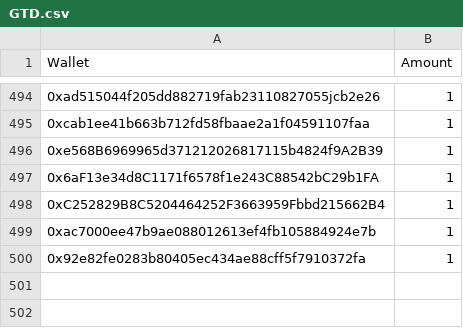
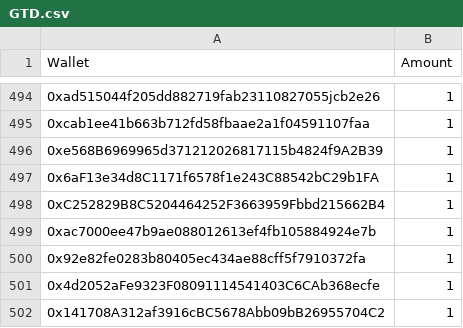
Before and after one commit to jesuzzback/drippp, a CSV file: data/GTD.csv, drawn as a sheet; only a part is shown, gaps mark what is left out; the diff names each change by its address in the sheet, - before the commit and + after, or states it on an @@ line.

Commit message:
Update GTD.csv

```diff
--- a/data/GTD.csv
+++ b/data/GTD.csv
+row 501: 0x4d2052aFe9323F08091114541403C6CAb368ecfe | 1
+row 502: 0x141708A312af3916cBC5678Abb09bB26955704C2 | 1
```
